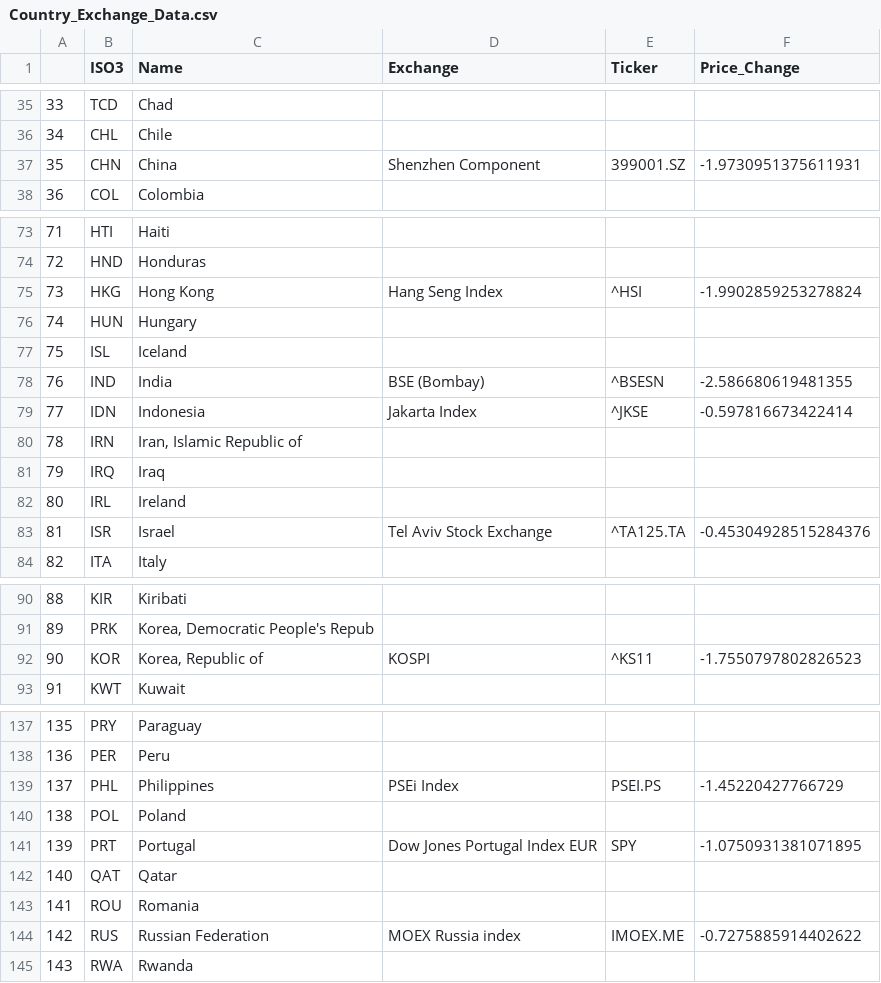
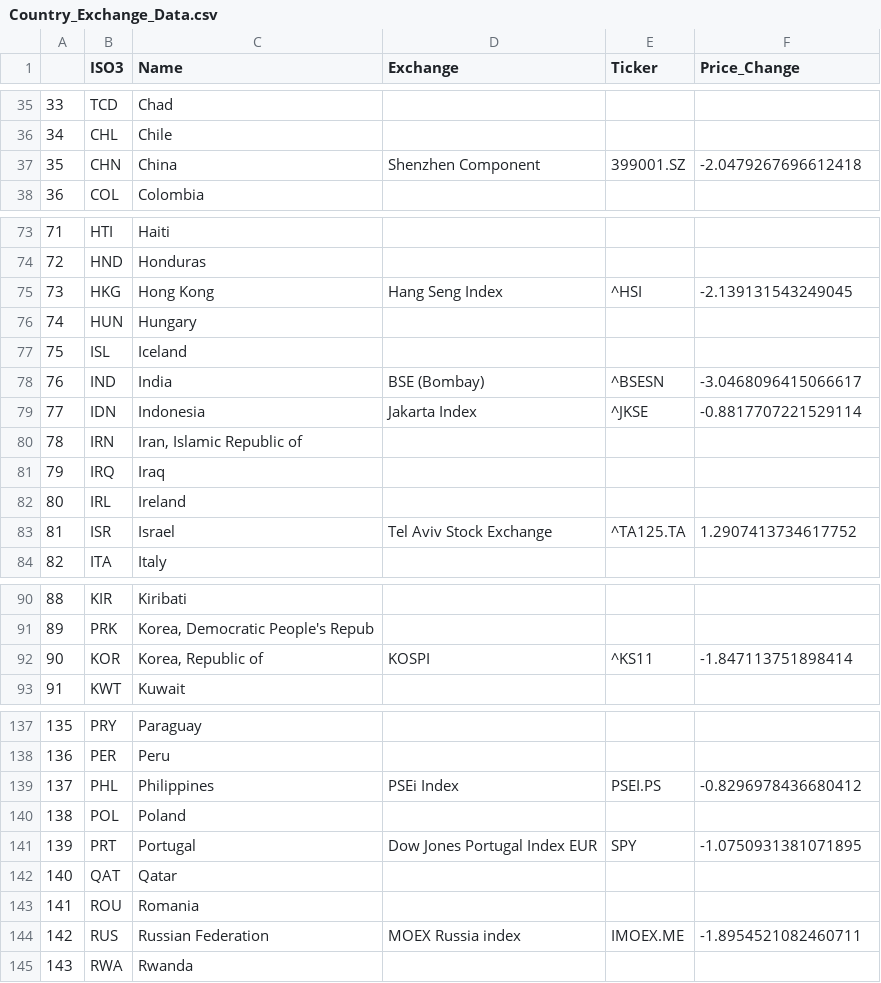
Before and after one commit to MatthewHawkins/WinterProject, a CSV file: Country_Exchange_Data.csv, drawn as a sheet; only a part is shown, gaps mark what is left out; the diff covers the shown part only.

```diff
--- a/Country_Exchange_Data.csv
+++ b/Country_Exchange_Data.csv
@@ -36,3 +36,3 @@
 34,CHL,Chile,,,
-35,CHN,China,Shenzhen Component,399001.SZ,-1.9730951375611931
+35,CHN,China,Shenzhen Component,399001.SZ,-2.0479267696612418
 36,COL,Colombia,,,
@@ -74,7 +74,7 @@
 72,HND,Honduras,,,
-73,HKG,Hong Kong,Hang Seng Index,^HSI,-1.9902859253278824
+73,HKG,Hong Kong,Hang Seng Index,^HSI,-2.139131543249045
 74,HUN,Hungary,,,
 75,ISL,Iceland,,,
-76,IND,India,BSE (Bombay),^BSESN,-2.586680619481355
-77,IDN,Indonesia,Jakarta Index,^JKSE,-0.597816673422414
+76,IND,India,BSE (Bombay),^BSESN,-3.0468096415066617
+77,IDN,Indonesia,Jakarta Index,^JKSE,-0.8817707221529114
 78,IRN,"Iran, Islamic Republic of",,,
@@ -82,3 +82,3 @@
 80,IRL,Ireland,,,
-81,ISR,Israel,Tel Aviv Stock Exchange,^TA125.TA,-0.45304928515284376
+81,ISR,Israel,Tel Aviv Stock Exchange,^TA125.TA,1.2907413734617752
 82,ITA,Italy,,,
@@ -91,3 +91,3 @@
 89,PRK,"Korea, Democratic People's Repub",,,
-90,KOR,"Korea, Republic of",KOSPI,^KS11,-1.7550797802826523
+90,KOR,"Korea, Republic of",KOSPI,^KS11,-1.847113751898414
 91,KWT,Kuwait,,,
@@ -138,3 +138,3 @@
 136,PER,Peru,,,
-137,PHL,Philippines,PSEi Index,PSEI.PS,-1.45220427766729
+137,PHL,Philippines,PSEi Index,PSEI.PS,-0.8296978436680412
 138,POL,Poland,,,
@@ -143,3 +143,3 @@
 141,ROU,Romania,,,
-142,RUS,Russian Federation,MOEX Russia index,IMOEX.ME,-0.7275885914402622
+142,RUS,Russian Federation,MOEX Russia index,IMOEX.ME,-1.8954521082460711
 143,RWA,Rwanda,,,
```
Also changed, not shown: 3 edited cells elsewhere in this file, ISO3_tick.csv, ONLY_PRICE_CHG.csv, 2 other files.
